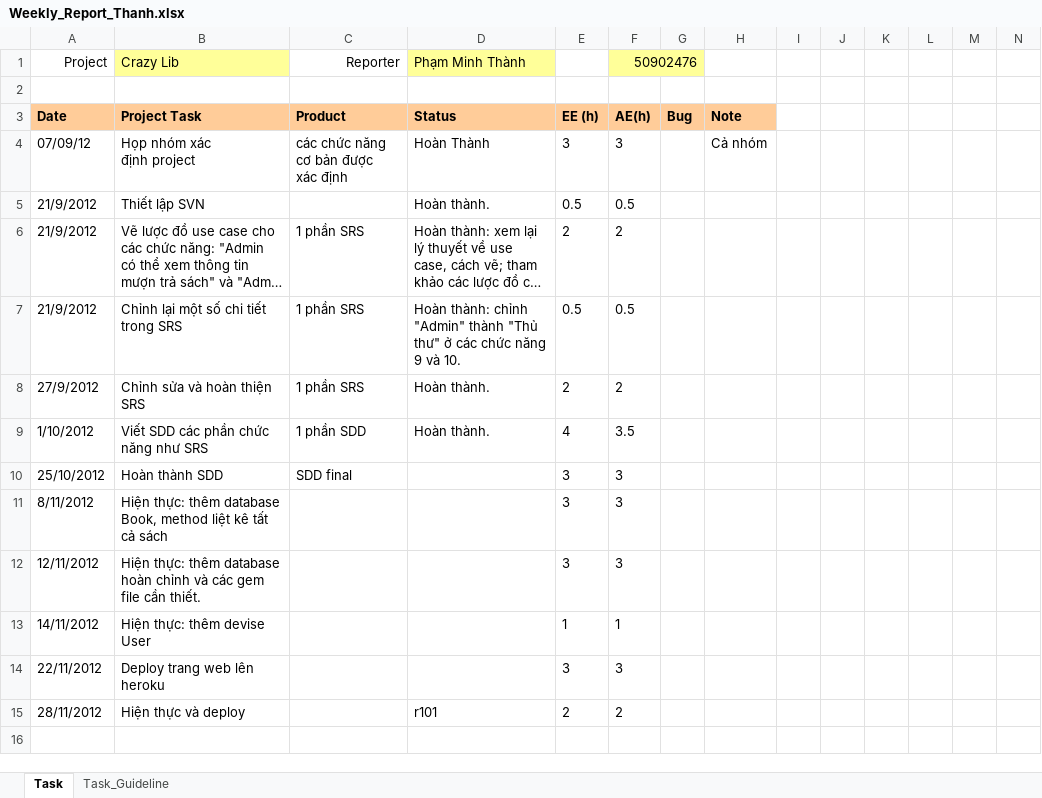
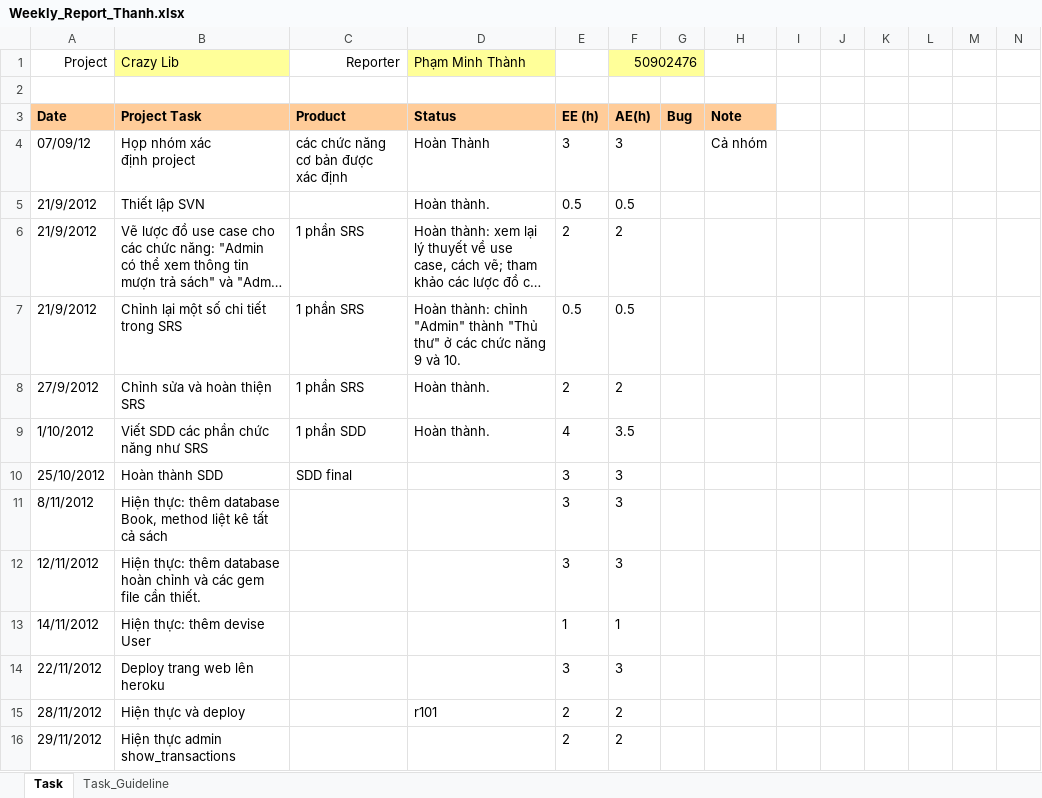
Before and after one commit to kudo108/crazylib, an Excel workbook: BaoCaoCaNhan/Weekly_Report_Thanh.xlsx, sheet Task, drawn as a sheet; only a part is shown; long unchanged cells end in …; values as stored, in another font and other column widths than the file's, no borders; rows hold the shown columns only; the diff names each change by its address in the sheet, - before the commit and + after, or states it on an @@ line.

```diff
--- a/BaoCaoCaNhan/Weekly_Report_Thanh.xlsx (sheet Task)
+++ b/BaoCaoCaNhan/Weekly_Report_Thanh.xlsx (sheet Task)
+row 16: 29/11/2012 | Hiện thực admin show_transactions |  |  | 2 | 2
```
Also changed, not shown: 4 other files.
